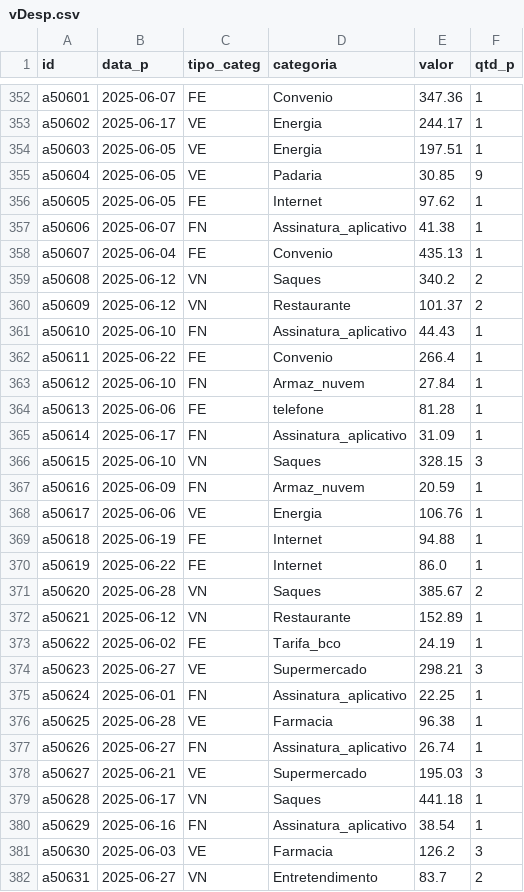
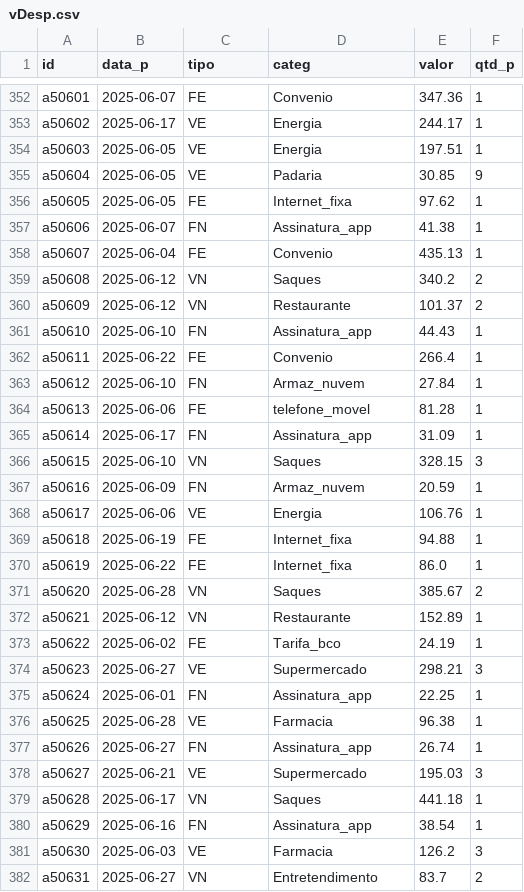
Before and after one commit to fgqfranklin-png/dadosfgq, a CSV file: vDesp.csv, drawn as a sheet; only a part is shown, gaps mark what is left out; the diff covers the shown part only.

```diff
--- a/vDesp.csv
+++ b/vDesp.csv
@@ -1 +1 @@
-id,data_p,tipo_categ,categoria,valor,qtd_p
+id,data_p,tipo,categ,valor,qtd_p
@@ -355,4 +355,4 @@ a50603,2025-06-05,VE,Energia,197.51,1
 a50604,2025-06-05,VE,Padaria,30.85,9
-a50605,2025-06-05,FE,Internet,97.62,1
-a50606,2025-06-07,FN,Assinatura_aplicativo,41.38,1
+a50605,2025-06-05,FE,Internet_fixa,97.62,1
+a50606,2025-06-07,FN,Assinatura_app,41.38,1
 a50607,2025-06-04,FE,Convenio,435.13,1
@@ -360,7 +360,7 @@ a50608,2025-06-12,VN,Saques,340.2,2
 a50609,2025-06-12,VN,Restaurante,101.37,2
-a50610,2025-06-10,FN,Assinatura_aplicativo,44.43,1
+a50610,2025-06-10,FN,Assinatura_app,44.43,1
 a50611,2025-06-22,FE,Convenio,266.4,1
 a50612,2025-06-10,FN,Armaz_nuvem,27.84,1
-a50613,2025-06-06,FE,telefone,81.28,1
-a50614,2025-06-17,FN,Assinatura_aplicativo,31.09,1
+a50613,2025-06-06,FE,telefone_movel,81.28,1
+a50614,2025-06-17,FN,Assinatura_app,31.09,1
 a50615,2025-06-10,VN,Saques,328.15,3
@@ -368,4 +368,4 @@ a50616,2025-06-09,FN,Armaz_nuvem,20.59,1
 a50617,2025-06-06,VE,Energia,106.76,1
-a50618,2025-06-19,FE,Internet,94.88,1
-a50619,2025-06-22,FE,Internet,86.0,1
+a50618,2025-06-19,FE,Internet_fixa,94.88,1
+a50619,2025-06-22,FE,Internet_fixa,86.0,1
 a50620,2025-06-28,VN,Saques,385.67,2
@@ -374,8 +374,8 @@ a50622,2025-06-02,FE,Tarifa_bco,24.19,1
 a50623,2025-06-27,VE,Supermercado,298.21,3
-a50624,2025-06-01,FN,Assinatura_aplicativo,22.25,1
+a50624,2025-06-01,FN,Assinatura_app,22.25,1
 a50625,2025-06-28,VE,Farmacia,96.38,1
-a50626,2025-06-27,FN,Assinatura_aplicativo,26.74,1
+a50626,2025-06-27,FN,Assinatura_app,26.74,1
 a50627,2025-06-21,VE,Supermercado,195.03,3
 a50628,2025-06-17,VN,Saques,441.18,1
-a50629,2025-06-16,FN,Assinatura_aplicativo,38.54,1
+a50629,2025-06-16,FN,Assinatura_app,38.54,1
 a50630,2025-06-03,VE,Farmacia,126.2,3
```
Also changed, not shown: 127 edited cells elsewhere in this file.
